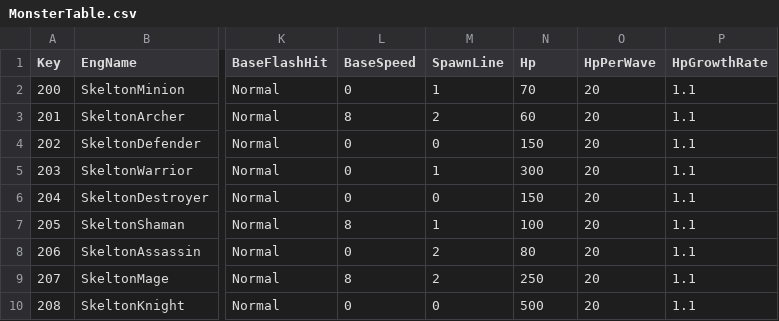
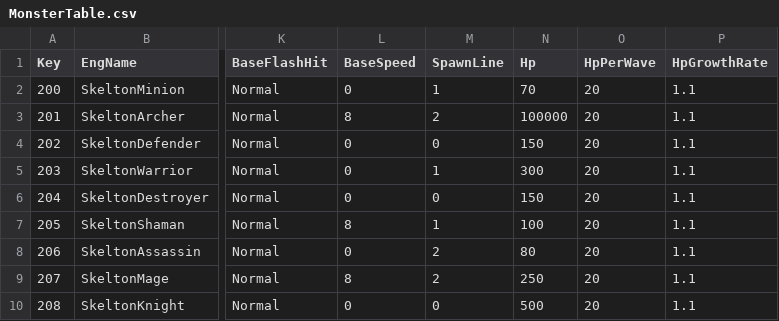
Before and after one commit to sh98923/seonan_Trickal, a CSV file: Assets/Resources/Tables/MonsterTable.csv, drawn as a sheet; only a part is shown, gaps mark what is left out; the diff names each change by its address in the sheet, - before the commit and + after, or states it on an @@ line.

```diff
--- a/Assets/Resources/Tables/MonsterTable.csv
+++ b/Assets/Resources/Tables/MonsterTable.csv
-N3 (Hp): 60
+N3 (Hp): 100000
```
Also changed, not shown: 2 other files.
